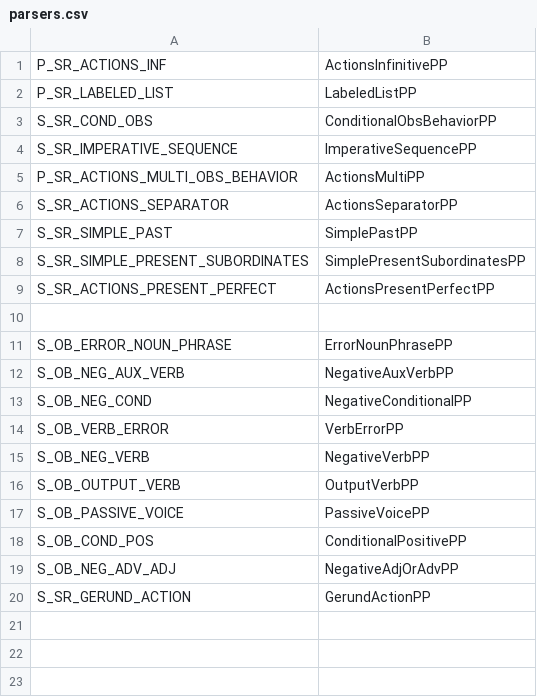
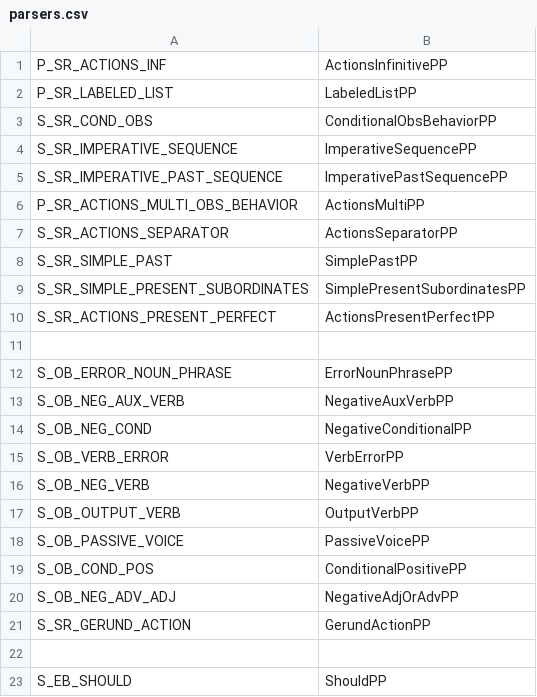
Before and after one commit to sea-lab-wm/burt, a CSV file: burt-nlparser/parsers.csv, drawn as a sheet.

```diff
--- a/burt-nlparser/parsers.csv
+++ b/burt-nlparser/parsers.csv
@@ -4,2 +4,3 @@ S_SR_COND_OBS;ConditionalObsBehaviorPP
 S_SR_IMPERATIVE_SEQUENCE;ImperativeSequencePP
+S_SR_IMPERATIVE_PAST_SEQUENCE;ImperativePastSequencePP
 P_SR_ACTIONS_MULTI_OBS_BEHAVIOR;ActionsMultiPP
@@ -20 +21,3 @@ S_OB_NEG_ADV_ADJ;NegativeAdjOrAdvPP
 S_SR_GERUND_ACTION;GerundActionPP
+
+S_EB_SHOULD;ShouldPP
```
Also changed, not shown: burt-nlparser/sentence_patterns.csv, 18 other files.
